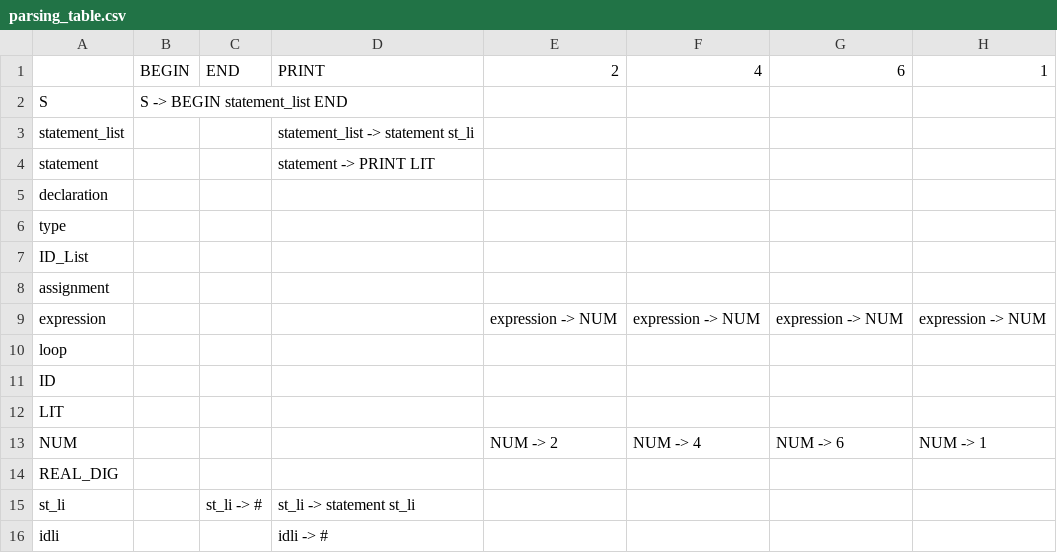
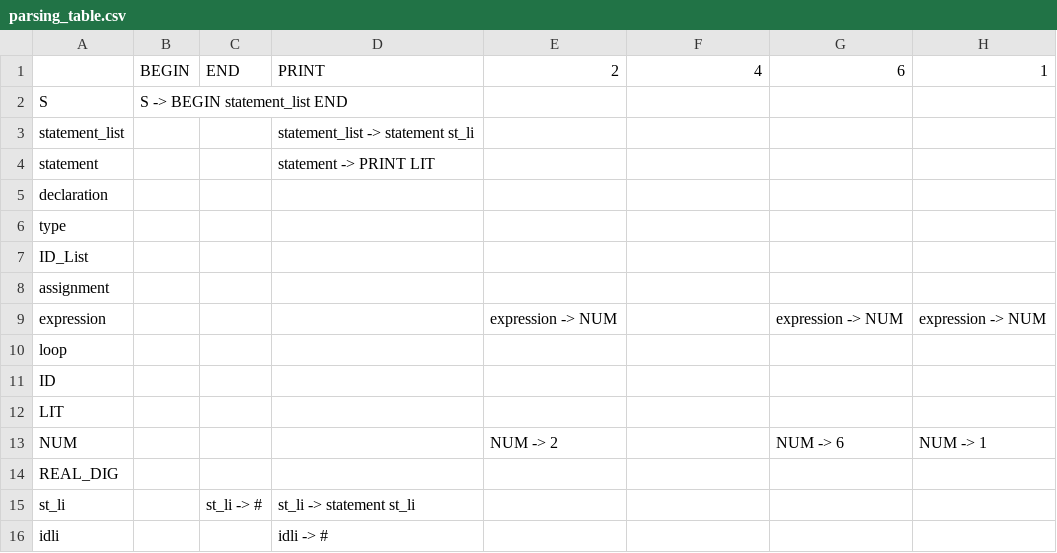
Before and after one commit to Adithya11811/Compiler-Project, a CSV file: parsing_table.csv, drawn as a sheet; only a part is shown; the diff names each change by its address in the sheet, - before the commit and + after, or states it on an @@ line.

```diff
--- a/parsing_table.csv
+++ b/parsing_table.csv
-F9 (4): expression -> NUM
+F9 (4): (empty)
-F13 (4): NUM -> 4
+F13 (4): (empty)
```
Also changed, not shown: 2 other files.
